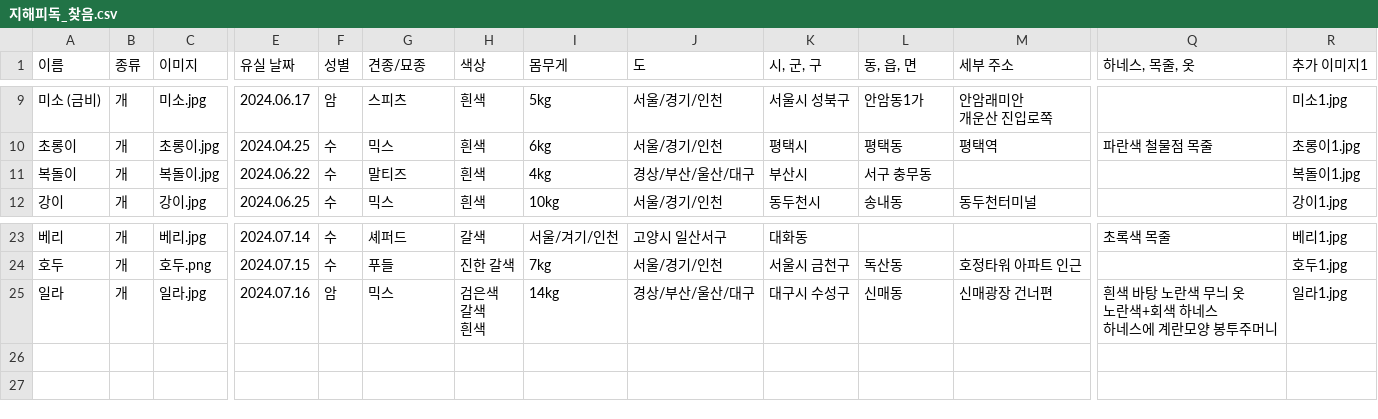
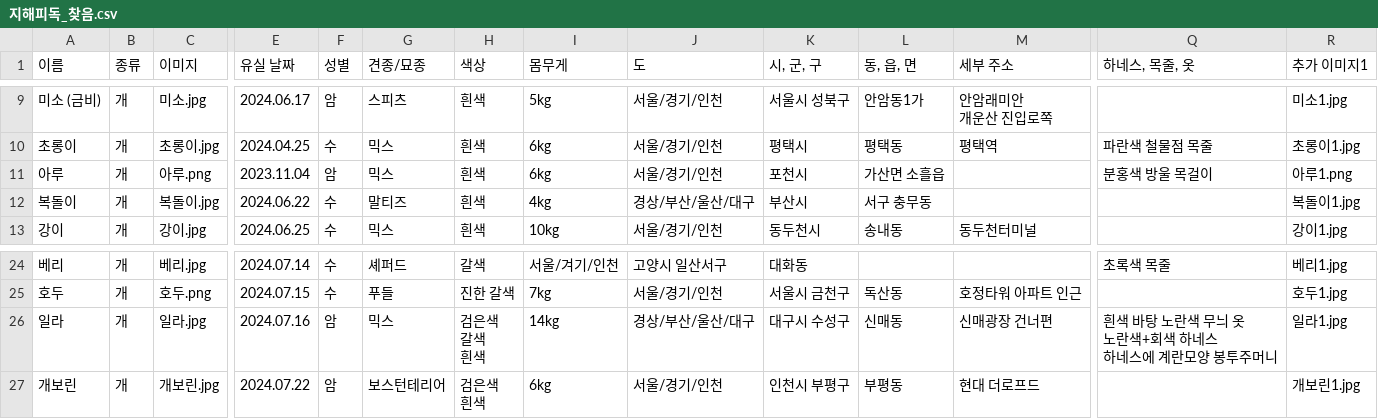
Before and after one commit to ynh0929/ghappydog, a CSV file: public/지해피독_찾음.csv, drawn as a sheet; only a part is shown, gaps mark what is left out; rows hold the shown columns only; ↵ is a line break in a cell; the diff names each change by its address in the sheet, - before the commit and + after, or states it on an @@ line.

```diff
--- a/public/지해피독_찾음.csv
+++ b/public/지해피독_찾음.csv
+row 11: 아루 | 개 | 아루.png | 2023.11.04 | 암 | 믹스 | 흰색 | 6kg | 서울/경기/인천 | 포천시 | 가산면 소흘읍 |  | 분홍색 방울 목걸이 | 아루1.png
+row 27: 개보린 | 개 | 개보린.jpg | 2024.07.22 | 암 | 보스턴테리어 | 검은색 ↵ 흰색 | 6kg | 서울/경기/인천 | 인천시 부평구 | 부평동 | 현대 더로프드 |  | 개보린1.jpg
```
Also changed, not shown: public/지해피독 수색용 유실견 리스트.csv, 12 other files.
